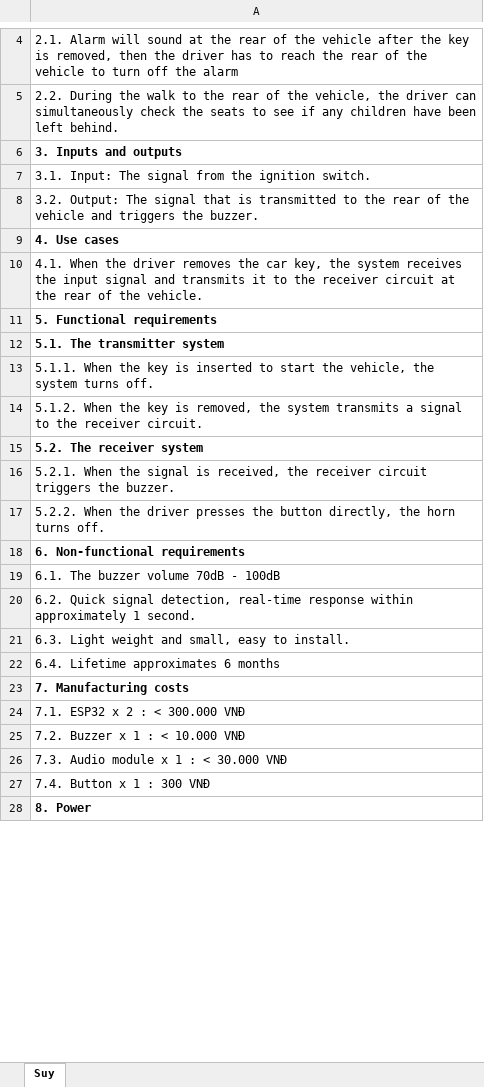
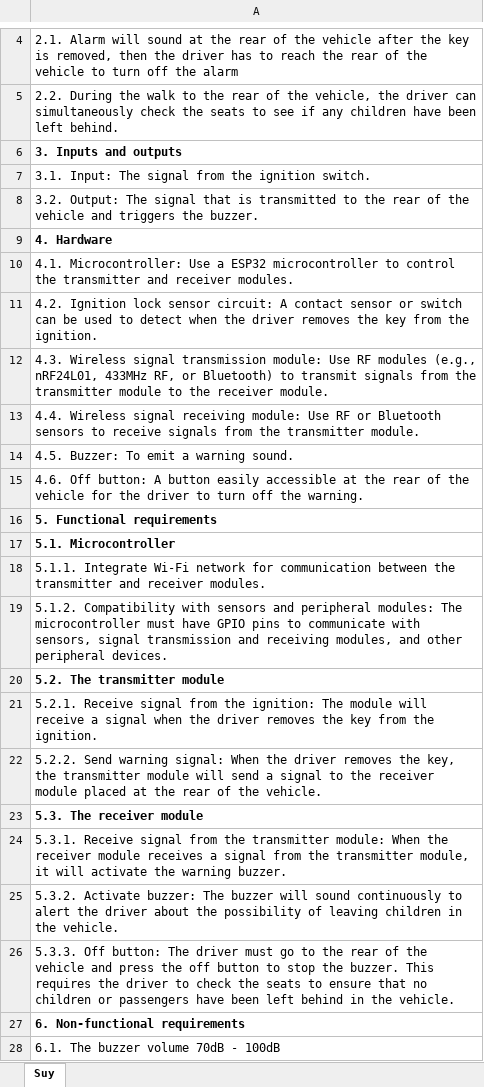
Before and after one commit to Furminin/BTL-Thietkehethongnhung, an Excel workbook: Requirements.xlsx, sheet Suy, drawn as a sheet; only a part is shown, gaps mark what is left out; the shorter side is filled out with more unchanged rows; values as stored, in another font and other column widths than the file's, no borders; addresses are those after the commit; the diff covers the shown part only; the diff names each change by its address in the sheet, - before the commit and + after, or states it on an @@ line.

Commit message:
Add files via upload

```diff
--- a/Requirements.xlsx (sheet Suy)
+++ b/Requirements.xlsx (sheet Suy)
-A9: 4. Use cases
+A9: 4. Hardware
-A10: 4.1. When the driver removes the car key, the system receives the input signal and transmits it to the receiver circuit at the rear of the vehicle.
+A10: 4.1. Microcontroller: Use a ESP32 microcontroller to control the transmitter and receiver modules.
+row 11: 4.2. Ignition lock sensor circuit: A contact sensor or switch can be used to detect when the driver removes the key from the ignition.
+row 12: 4.3. Wireless signal transmission module: Use RF modules (e.g., nRF24L01, 433MHz RF, or Bluetooth) to transmit signals from the transmitter module to the receiver module.
+row 13: 4.4. Wireless signal receiving module: Use RF or Bluetooth sensors to receive signals from the transmitter module.
+row 14: 4.5. Buzzer: To emit a warning sound.
+row 15: 4.6. Off button: A button easily accessible at the rear of the vehicle for the driver to turn off the warning.
-A17: 5.1. The transmitter system
+A17: 5.1. Microcontroller
-A18: 5.1.1. When the key is inserted to start the vehicle, the system turns off.
+A18: 5.1.1. Integrate Wi-Fi network for communication between the transmitter and receiver modules.
-A19: 5.1.2. When the key is removed, the system transmits a signal to the receiver circuit.
+A19: 5.1.2. Compatibility with sensors and peripheral modules: The microcontroller must have GPIO pins to communicate with sensors, signal transmission and receiving modules, and other peripheral devices.
-A20: 5.2. The receiver system
+A20: 5.2. The transmitter module
-A21: 5.2.1. When the signal is received, the receiver circuit triggers the buzzer.
+A21: 5.2.1. Receive signal from the ignition: The module will receive a signal when the driver removes the key from the ignition.
-A22: 5.2.2. When the driver presses the button directly, the horn turns off.
+A22: 5.2.2. Send warning signal: When the driver removes the key, the transmitter module will send a signal to the receiver module placed at the rear of the vehicle.
+row 23: 5.3. The receiver module
+row 24: 5.3.1. Receive signal from the transmitter module: When the receiver module receives a signal from the transmitter module, it will activate the warning buzzer.
+row 25: 5.3.2. Activate buzzer: The buzzer will sound continuously to alert the driver about the possibility of leaving children in the vehicle.
+row 26: 5.3.3. Off button: The driver must go to the rear of the vehicle and press the off button to stop the buzzer. This requires the driver to check the seats to ensure that no children or passengers have been left behind in the vehicle.
```
Also changed, not shown: 3 added rows and 1 edited cell elsewhere in this sheet.
